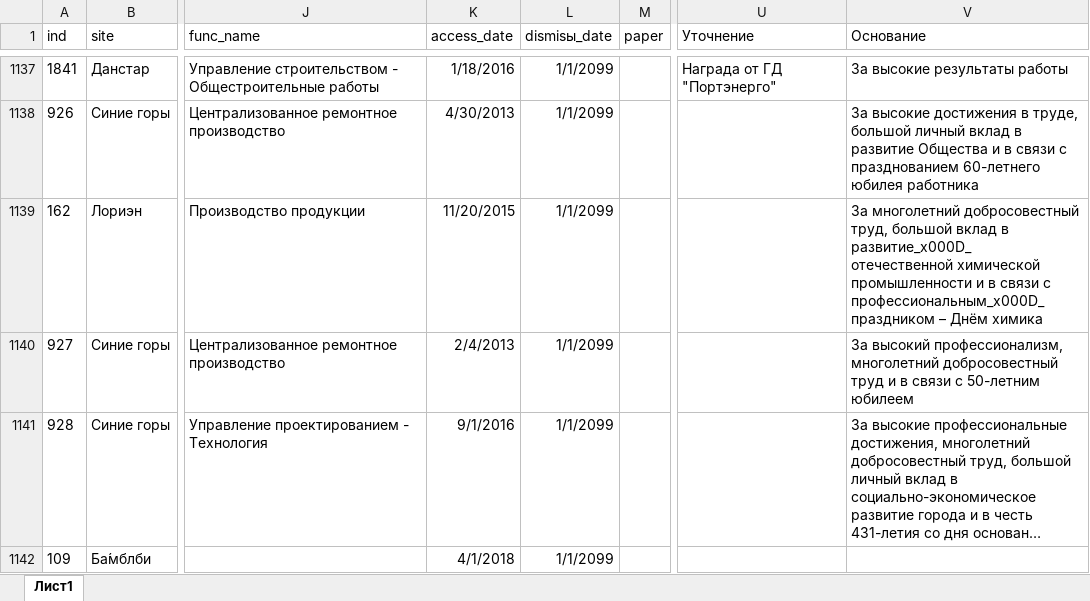
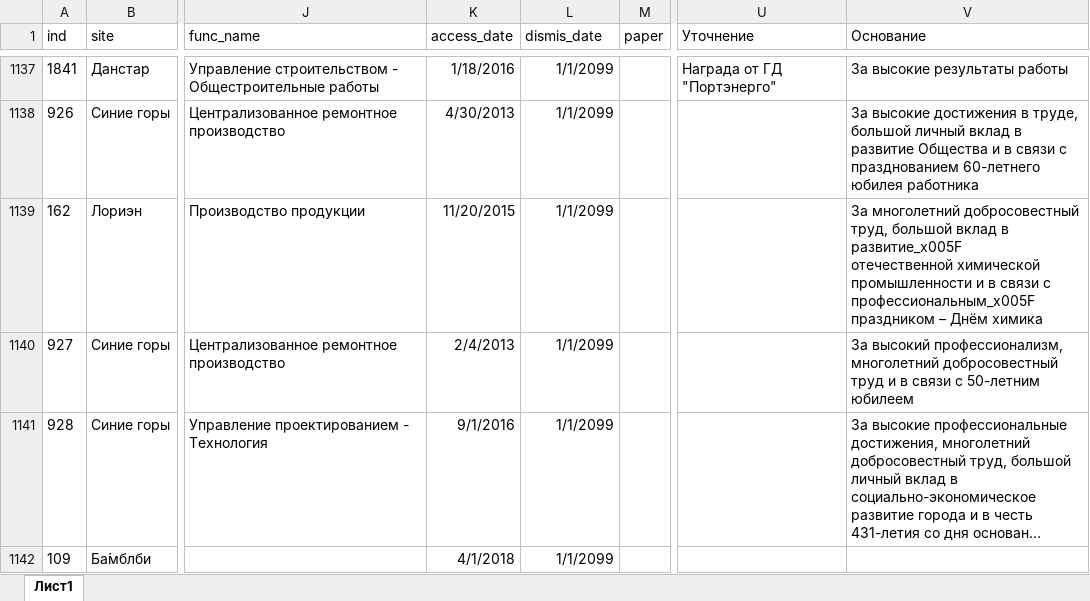
Before and after one commit to floor10/tour-distributor, an Excel workbook: dataset/encouragings.xlsx, sheet Лист1, drawn as a sheet; only a part is shown, gaps mark what is left out; long unchanged cells end in …; values as stored, in another font and other column widths than the file's, no borders; charts and pictures not drawn; ↵ is a line break in a cell; the diff covers the shown part only; the diff names each change by its address in the sheet, - before the commit and + after, or states it on an @@ line.

```diff
--- a/dataset/encouragings.xlsx (sheet Лист1)
+++ b/dataset/encouragings.xlsx (sheet Лист1)
-L1: dismisы_date
+L1: dismis_date
-V1139 (Основание): …вклад в развитие_x000D_ ↵ отечественной химической промышленности и в связи с профессиональным_x000D_ ↵ праздником –…
+V1139 (Основание): …вклад в развитие_x005F ↵ отечественной химической промышленности и в связи с профессиональным_x005F ↵ праздником –…
```
Also changed, not shown: 11 edited cells elsewhere in this sheet, 2 other files.
